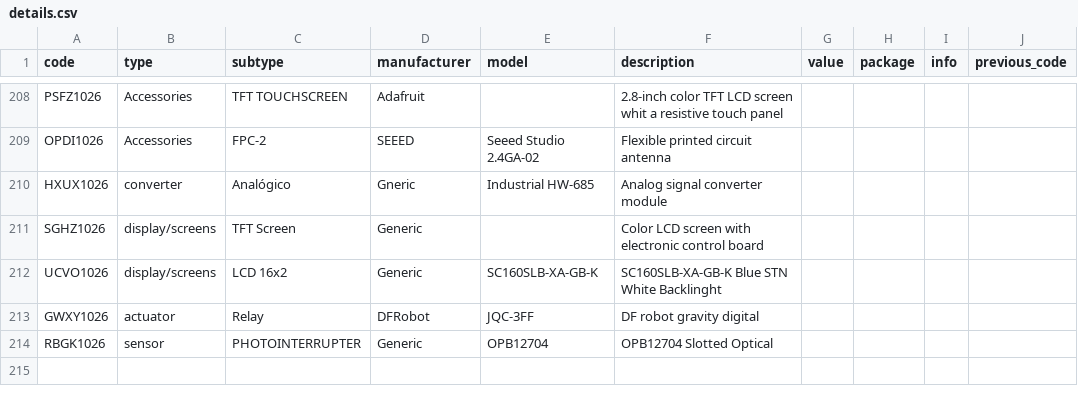
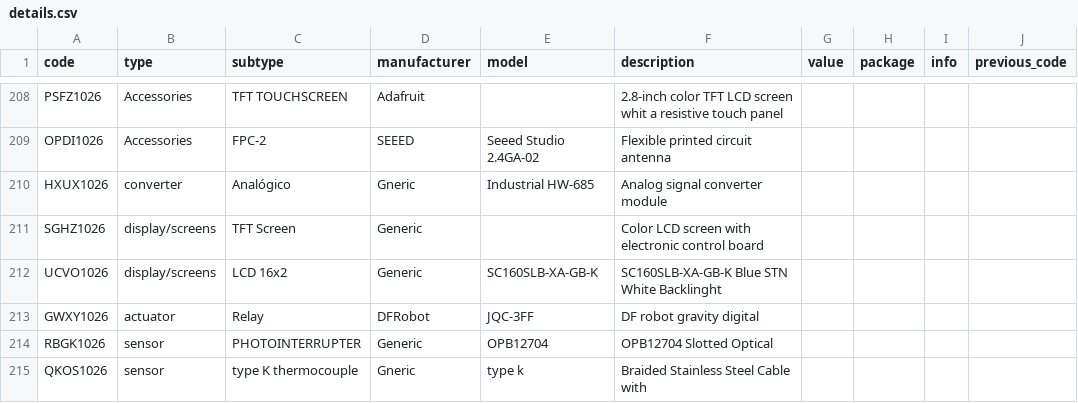
Before and after one commit to DeltaLabo/inventory, a CSV file: data/details.csv, drawn as a sheet; only a part is shown, gaps mark what is left out; the diff names each change by its address in the sheet, - before the commit and + after, or states it on an @@ line.

```diff
--- a/data/details.csv
+++ b/data/details.csv
+row 215: QKOS1026 | sensor | type K thermocouple | Gneric | type k | Braided Stainless Steel Cable with
```
Also changed, not shown: data/locations.csv, 1 other file.
